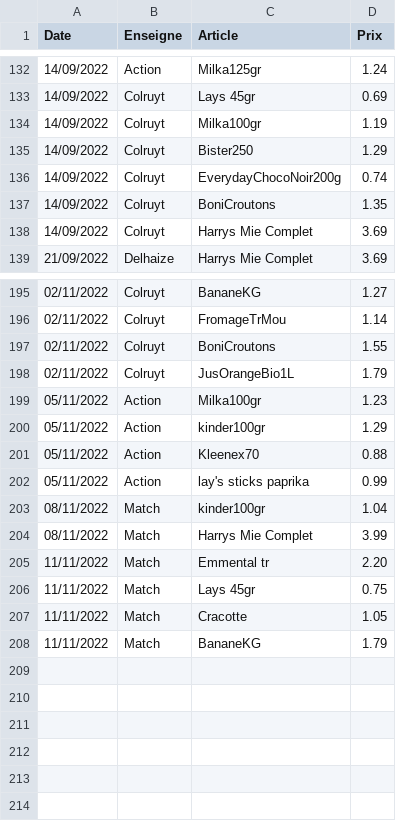
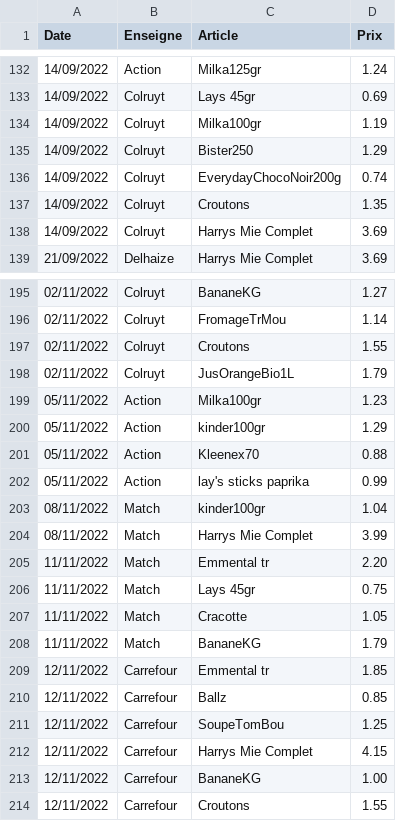
Before and after one commit to TuxStory/ComPrix, a CSV file: ArticlesData.csv, drawn as a sheet; only a part is shown, gaps mark what is left out.

```diff
--- a/ArticlesData.csv
+++ b/ArticlesData.csv
@@ -136,3 +136,3 @@ Date,Enseigne,Article,Prix
 14/09/2022,Colruyt,EverydayChocoNoir200g,0.74
-14/09/2022,Colruyt,BoniCroutons,1.35
+14/09/2022,Colruyt,Croutons,1.35
 14/09/2022,Colruyt,Harrys Mie Complet,3.69
@@ -196,3 +196,3 @@ Date,Enseigne,Article,Prix
 02/11/2022,Colruyt,FromageTrMou,1.14
-02/11/2022,Colruyt,BoniCroutons,1.55
+02/11/2022,Colruyt,Croutons,1.55
 02/11/2022,Colruyt,JusOrangeBio1L,1.79
@@ -208 +208,7 @@ Date,Enseigne,Article,Prix
 11/11/2022,Match,BananeKG,1.79
+12/11/2022,Carrefour,Emmental tr,1.85
+12/11/2022,Carrefour,Ballz,0.85
+12/11/2022,Carrefour,SoupeTomBou,1.25
+12/11/2022,Carrefour,Harrys Mie Complet,4.15
+12/11/2022,Carrefour,BananeKG,1.00
+12/11/2022,Carrefour,Croutons,1.55
```
Also changed, not shown: 1 other file.
